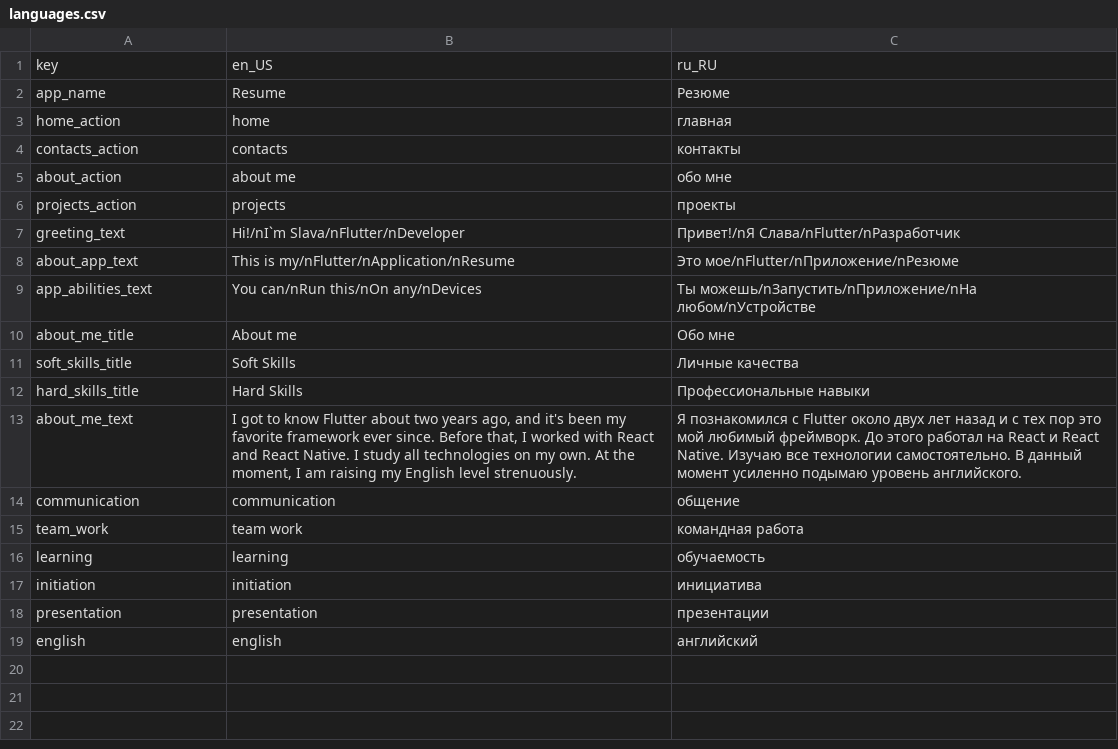
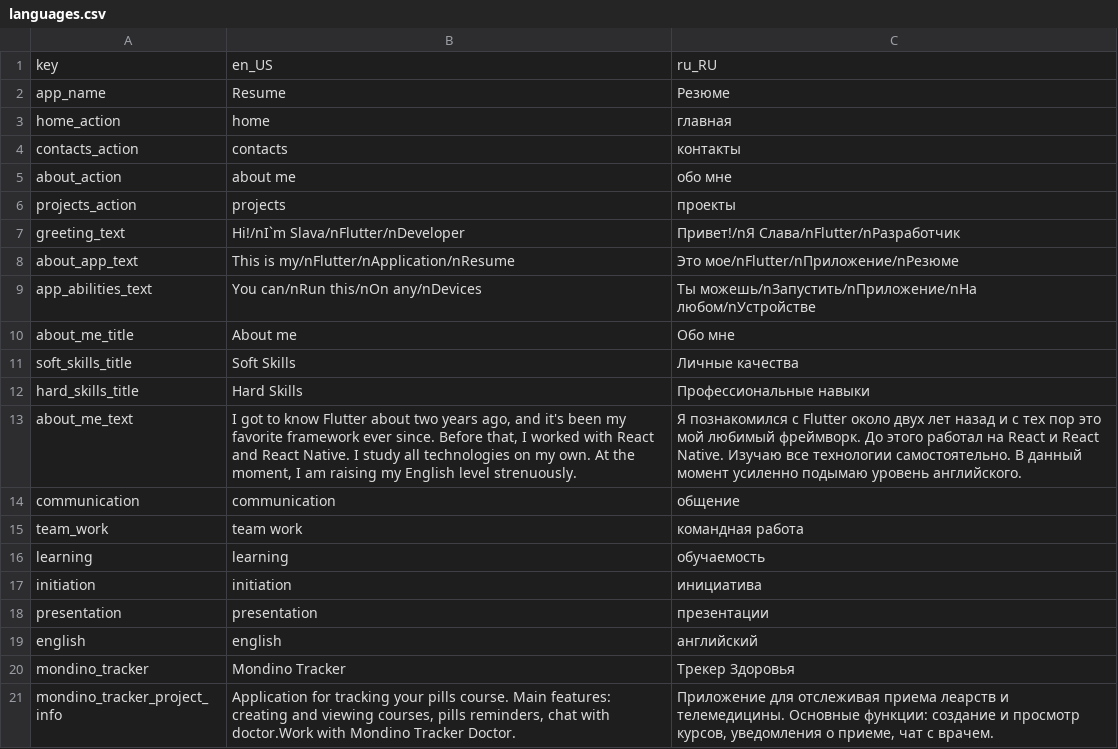
Before and after one commit to skosyrskyv/resume, a CSV file: assets/translations/languages.csv, drawn as a sheet; the diff names each change by its address in the sheet, - before the commit and + after, or states it on an @@ line.

```diff
--- a/assets/translations/languages.csv
+++ b/assets/translations/languages.csv
+row 20: mondino_tracker | Mondino Tracker | Трекер Здоровья
+row 21: mondino_tracker_project_info | Application for tracking your pills course. Main features: creating and viewing courses, pills reminders, chat with doctor.Work with Mondino Tracker Doctor. | Приложение для отслеживая приема леарств и телемедицины. Основные функции: создание и просмотр курсов, уведомления о приеме, чат с врачем.
```
Also changed, not shown: 5 other files.
